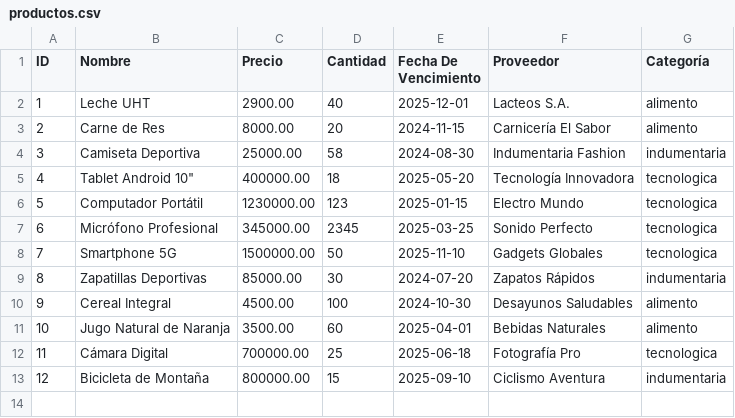
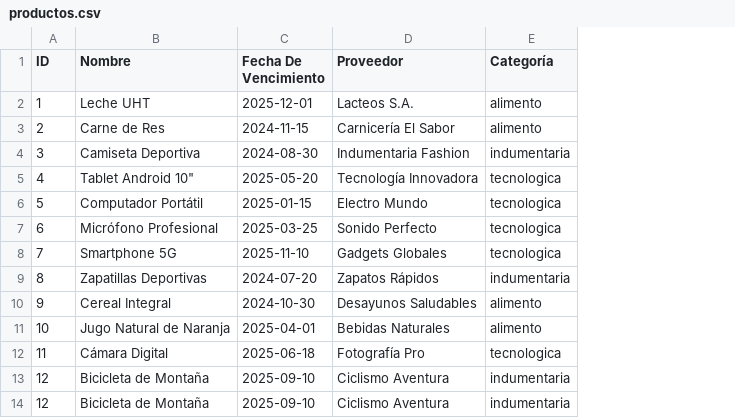
Before and after one commit to MateoMor/gestionInventarioAPP, a CSV file: productos.csv, drawn as a sheet; removed rows and columns are numbered as before the commit, all else as after; the diff names each change by its address in the sheet, - before the commit and + after, or states it on an @@ line.

```diff
--- a/productos.csv
+++ b/productos.csv
-column C (Precio), rows 2-13: 2900.00 | 8000.00 | 25000.00 | 400000.00 | 1230000.00 | 345000.00 | 1500000.00 | 85000.00 | 4500.00 | 3500.00 | 700000.00 | 800000.00
-column D (Cantidad), rows 2-13: 40 | 20 | 58 | 18 | 123 | 2345 | 50 | 30 | 100 | 60 | 25 | 15
+row 14: 12 | Bicicleta de Montaña | 2025-09-10 | Ciclismo Aventura | indumentaria
```
Also changed, not shown: 5 other files.
